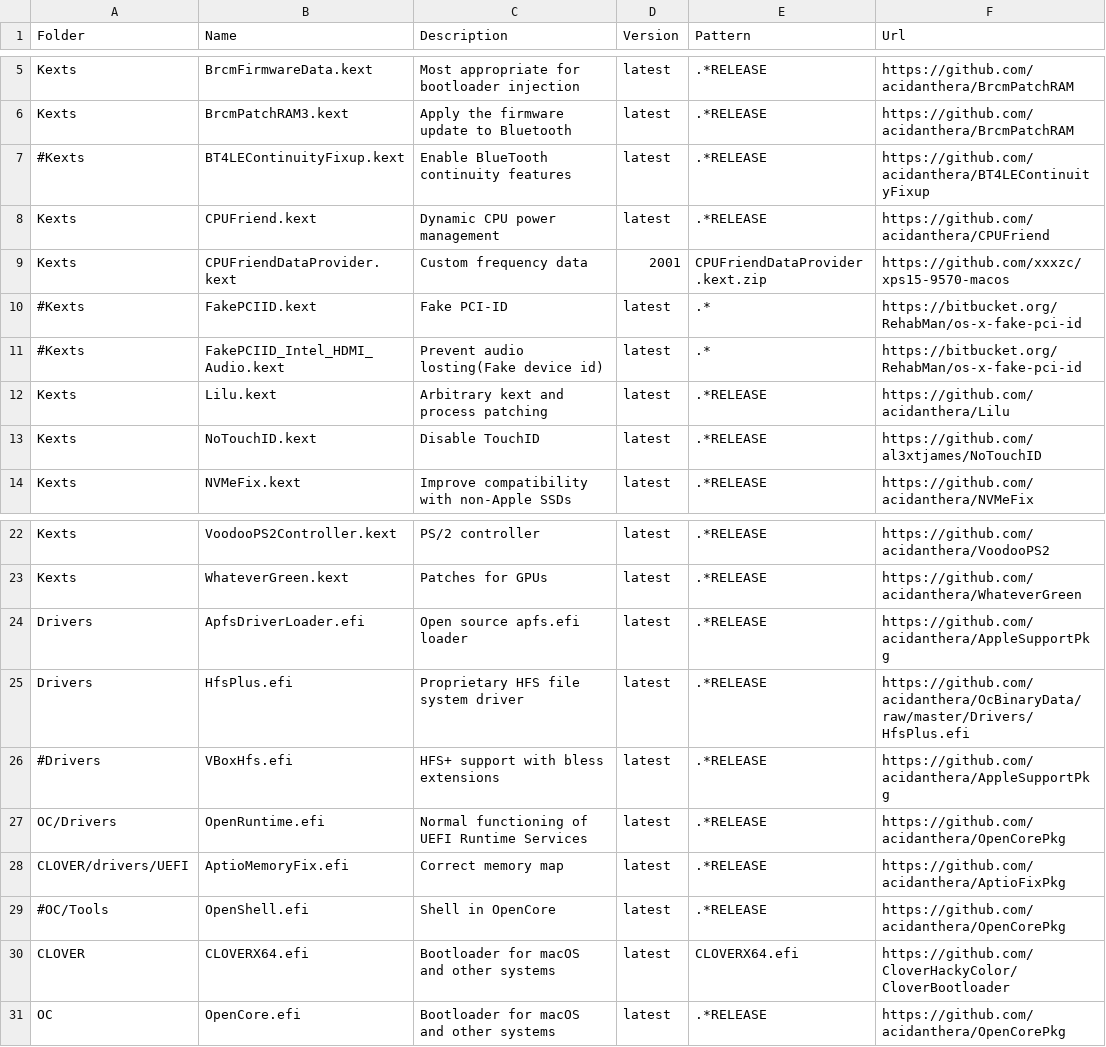
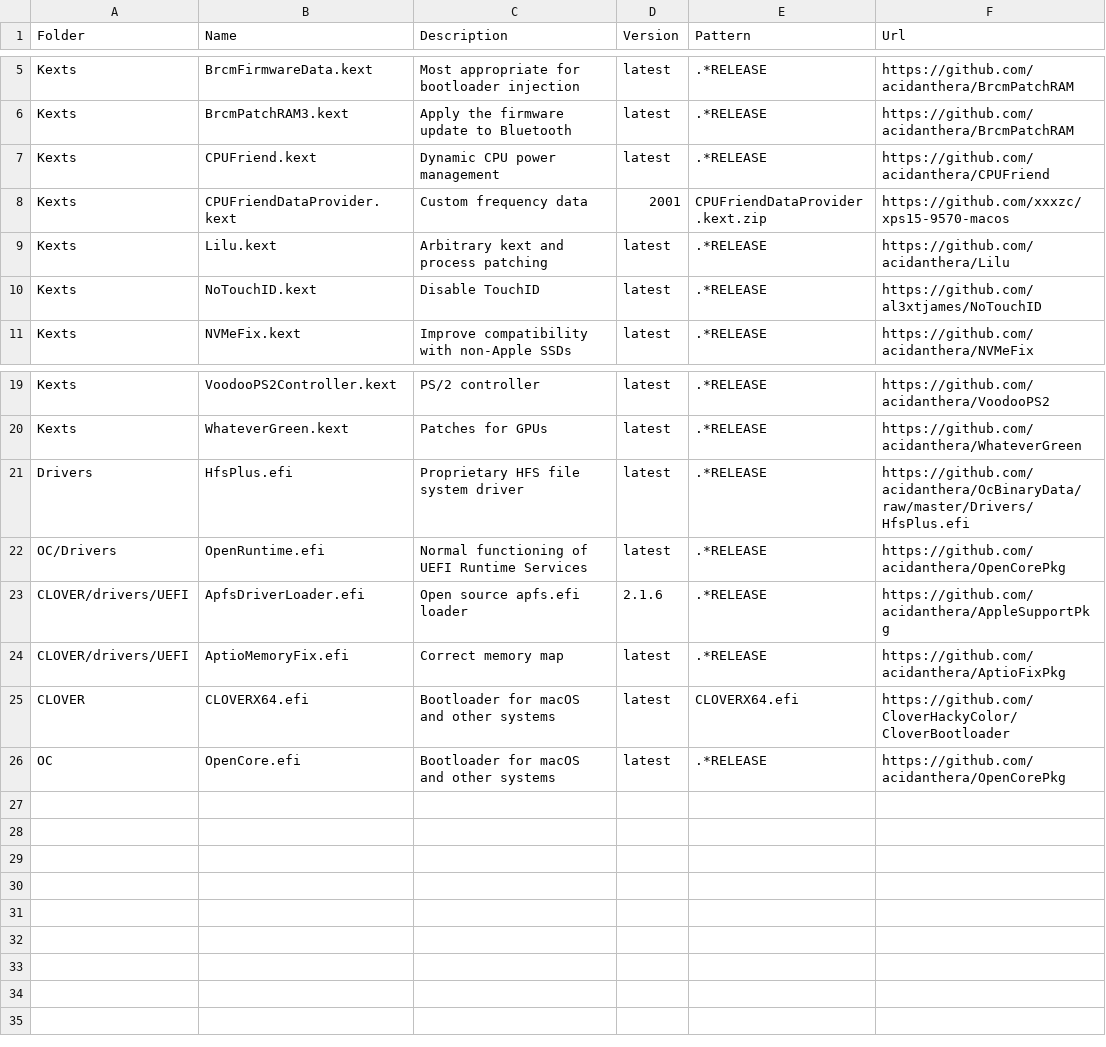
Before and after one commit to xxxzc/xps15-9570-macos, a CSV file: packages.csv, drawn as a sheet; only a part is shown, gaps mark what is left out.

```diff
--- a/packages.csv
+++ b/packages.csv
@@ -6,7 +6,4 @@ Kexts,BrcmFirmwareData.kext,Most appropriate for bootloader injection,latest,.*R
 Kexts,BrcmPatchRAM3.kext,Apply the firmware update to Bluetooth,latest,.*RELEASE,https://github.com/acidanthera/BrcmPatchRAM
-#Kexts,BT4LEContinuityFixup.kext,Enable BlueTooth continuity features,latest,.*RELEASE,https://github.com/acidanthera/BT4LEContinuityFixup
 Kexts,CPUFriend.kext,Dynamic CPU power management,latest,.*RELEASE,https://github.com/acidanthera/CPUFriend
 Kexts,CPUFriendDataProvider.kext,Custom frequency data,2001,CPUFriendDataProvider.kext.zip,https://github.com/xxxzc/xps15-9570-macos
-#Kexts,FakePCIID.kext,Fake PCI-ID,latest,.*,https://bitbucket.org/RehabMan/os-x-fake-pci-id
-#Kexts,FakePCIID_Intel_HDMI_Audio.kext,Prevent audio losting(Fake device id),latest,.*,https://bitbucket.org/RehabMan/os-x-fake-pci-id
 Kexts,Lilu.kext,Arbitrary kext and process patching,latest,.*RELEASE,https://github.com/acidanthera/Lilu
@@ -23,8 +20,6 @@ Kexts,VoodooPS2Controller.kext,PS/2 controller,latest,.*RELEASE,https://github.c
 Kexts,WhateverGreen.kext,Patches for GPUs,latest,.*RELEASE,https://github.com/acidanthera/WhateverGreen
-Drivers,ApfsDriverLoader.efi,Open source apfs.efi loader,latest,.*RELEASE,https://github.com/acidanthera/AppleSupportPkg
 Drivers,HfsPlus.efi,Proprietary HFS file system driver,latest,.*RELEASE,https://github.com/acidanthera/OcBinaryData/raw/master/Drivers/HfsPlus.efi
-#Drivers,VBoxHfs.efi,HFS+ support with bless extensions,latest,.*RELEASE,https://github.com/acidanthera/AppleSupportPkg
 OC/Drivers,OpenRuntime.efi,Normal functioning of UEFI Runtime Services,latest,.*RELEASE,https://github.com/acidanthera/OpenCorePkg
+CLOVER/drivers/UEFI,ApfsDriverLoader.efi,Open source apfs.efi loader,2.1.6,.*RELEASE,https://github.com/acidanthera/AppleSupportPkg
 CLOVER/drivers/UEFI,AptioMemoryFix.efi,Correct memory map,latest,.*RELEASE,https://github.com/acidanthera/AptioFixPkg
-#OC/Tools,OpenShell.efi,Shell in OpenCore,latest,.*RELEASE,https://github.com/acidanthera/OpenCorePkg
 CLOVER,CLOVERX64.efi,Bootloader for macOS and other systems,latest,CLOVERX64.efi,https://github.com/CloverHackyColor/CloverBootloader
```
Also changed, not shown: 2 other files.
